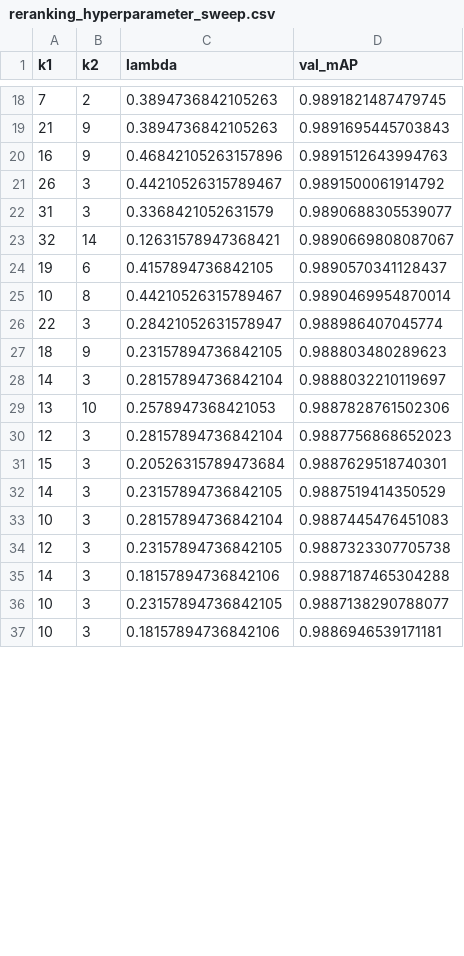
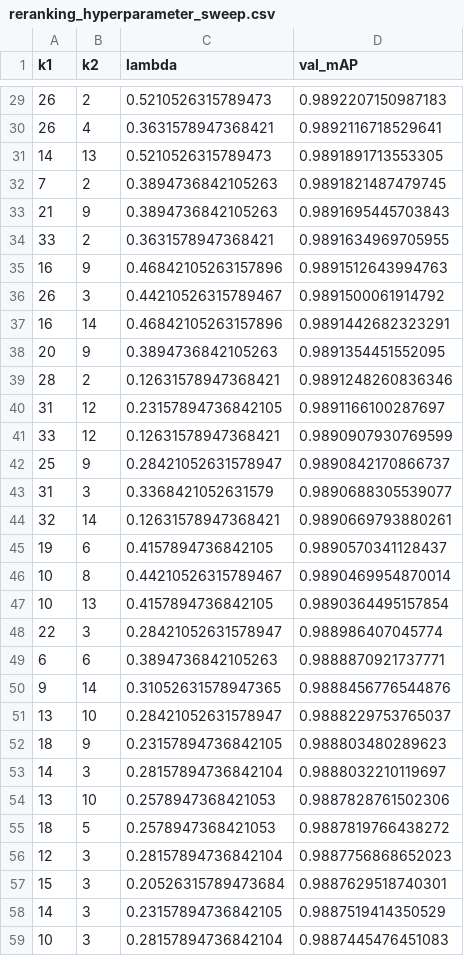
Before and after one commit to CarloColumbo/Kaggle-Competition-Jaguar-Re-identification, a CSV file: output/09_reranking/reranking_hyperparameter_sweep.csv, drawn as a sheet; only a part is shown, gaps mark what is left out; the shorter side is filled out with more unchanged rows; the diff covers the shown part only.

```diff
--- a/output/09_reranking/reranking_hyperparameter_sweep.csv
+++ b/output/09_reranking/reranking_hyperparameter_sweep.csv
@@ -18,10 +29,24 @@ k1,k2,lambda,val_mAP
+26,2,0.5210526315789473,0.9892207150987183
+26,4,0.3631578947368421,0.9892116718529641
+14,13,0.5210526315789473,0.9891891713553305
 7,2,0.3894736842105263,0.9891821487479745
 21,9,0.3894736842105263,0.9891695445703843
+33,2,0.3631578947368421,0.9891634969705955
 16,9,0.46842105263157896,0.9891512643994763
 26,3,0.44210526315789467,0.9891500061914792
+16,14,0.46842105263157896,0.9891442682323291
+20,9,0.3894736842105263,0.9891354451552095
+28,2,0.12631578947368421,0.9891248260836346
+31,12,0.23157894736842105,0.9891166100287697
+33,12,0.12631578947368421,0.9890907930769599
+25,9,0.28421052631578947,0.9890842170866737
 31,3,0.3368421052631579,0.9890688305539077
-32,14,0.12631578947368421,0.9890669808087067
+32,14,0.12631578947368421,0.9890669793880261
 19,6,0.4157894736842105,0.9890570341128437
 10,8,0.44210526315789467,0.9890469954870014
+10,13,0.4157894736842105,0.9890364495157854
 22,3,0.28421052631578947,0.988986407045774
+6,6,0.3894736842105263,0.9888870921737771
+9,14,0.31052631578947365,0.9888456776544876
+13,10,0.28421052631578947,0.9888229753765037
 18,9,0.23157894736842105,0.988803480289623
@@ -29,2 +54,3 @@ k1,k2,lambda,val_mAP
 13,10,0.2578947368421053,0.9887828761502306
+18,5,0.2578947368421053,0.9887819766438272
 12,3,0.28157894736842104,0.9887756868652023
```
Also changed, not shown: 14 added rows, 1 removed row, 4 moved rows and 2 edited cells elsewhere in this file, 6 other files.
